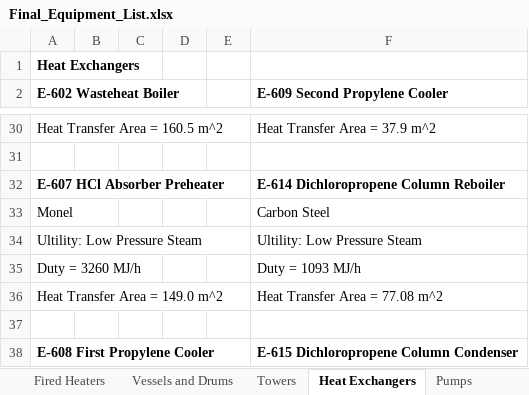
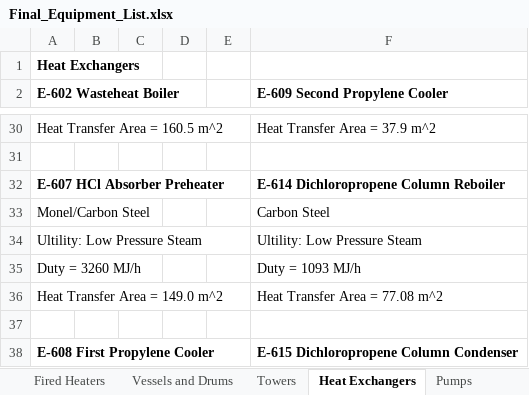
Before and after one commit to akullmanUW/TeamA6, an Excel workbook: Final Aspen and Visio Files/Final_Equipment_List.xlsx, sheet Heat Exchangers, drawn as a sheet; only a part is shown, gaps mark what is left out; values as stored, in another font and other column widths than the file's, no borders; the diff covers the shown part only; the diff names each change by its address in the sheet, - before the commit and + after, or states it on an @@ line.

```diff
--- a/Final Aspen and Visio Files/Final_Equipment_List.xlsx (sheet Heat Exchangers)
+++ b/Final Aspen and Visio Files/Final_Equipment_List.xlsx (sheet Heat Exchangers)
-A33 (E-602 Wasteheat Boiler): Monel
+A33 (E-602 Wasteheat Boiler): Monel/Carbon Steel
```
Also changed, not shown: 5 edited cells and cell formats elsewhere in this sheet, sheet Equipment-ReactorSection, 2 other files.
